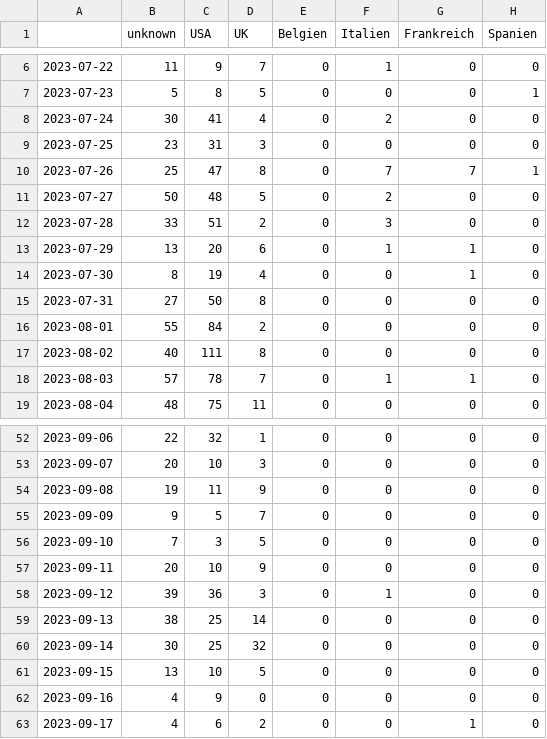
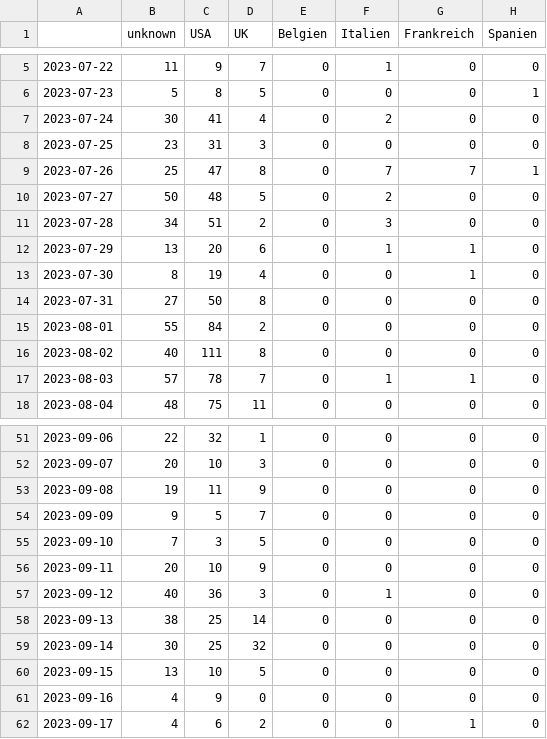
Before and after one commit to pg-ufr-news/personWhisperer, a CSV file: csv/topics_date.csv, drawn as a sheet; only a part is shown, gaps mark what is left out; addresses are those after the commit; the diff covers the shown part only; the diff names each change by its address in the sheet, - before the commit and + after, or states it on an @@ line.

```diff
--- a/csv/topics_date.csv
+++ b/csv/topics_date.csv
-B11 (unknown): 33
+B11 (unknown): 34
-B57 (unknown): 39
+B57 (unknown): 40
```
Also changed, not shown: 1 removed row and 20 edited cells elsewhere in this file, 4 other files.
